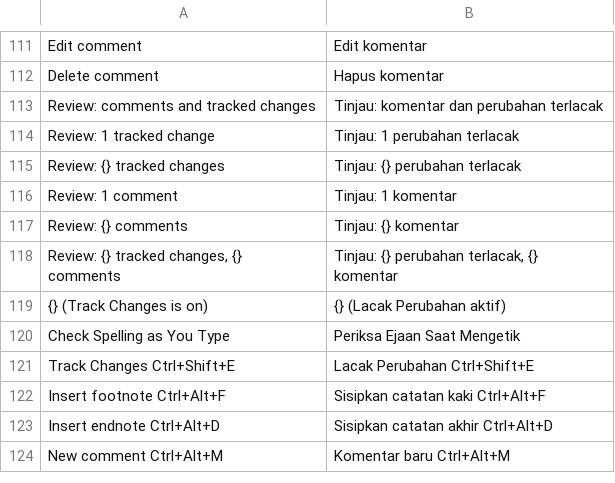
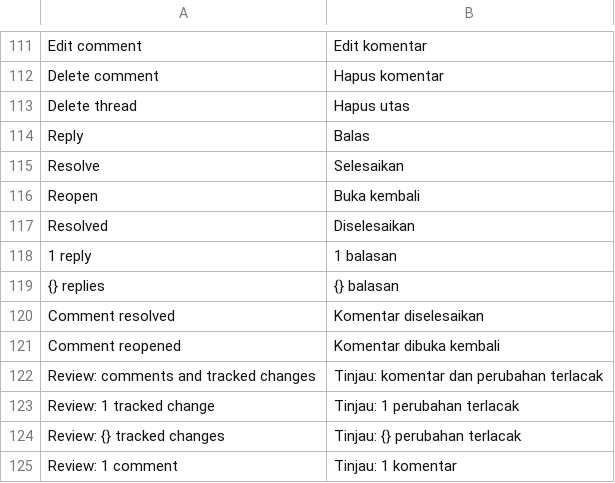
Before and after one commit to dzulfikar08/kantor, a TSV file: crates/kantor_ui/i18n/docs.tsv, drawn as a sheet; only a part is shown, gaps mark what is left out; the shorter side is filled out with more unchanged rows.

Commit message:
Docs: comment replies, resolve/reopen and thread delete; Word 365 threaded comment parts round-trip
Replies and the done flag are read from and written to commentsExtended
(w15:paraIdParent, w15:done), commentsIds, commentsExtensible and people.xml,
keeping what Word wrote. Comment cards show threads with Reply and
Resolve/Reopen. threads.docx fixture.

```diff
--- a/crates/kantor_ui/i18n/docs.tsv
+++ b/crates/kantor_ui/i18n/docs.tsv
@@ -112,2 +112,11 @@ Edit comment	Edit komentar
 Delete comment	Hapus komentar
+Delete thread	Hapus utas
+Reply	Balas
+Resolve	Selesaikan
+Reopen	Buka kembali
+Resolved	Diselesaikan
+1 reply	1 balasan
+{} replies	{} balasan
+Comment resolved	Komentar diselesaikan
+Comment reopened	Komentar dibuka kembali
 Review: comments and tracked changes	Tinjau: komentar dan perubahan terlacak
```
Also changed, not shown: 12 other files.
